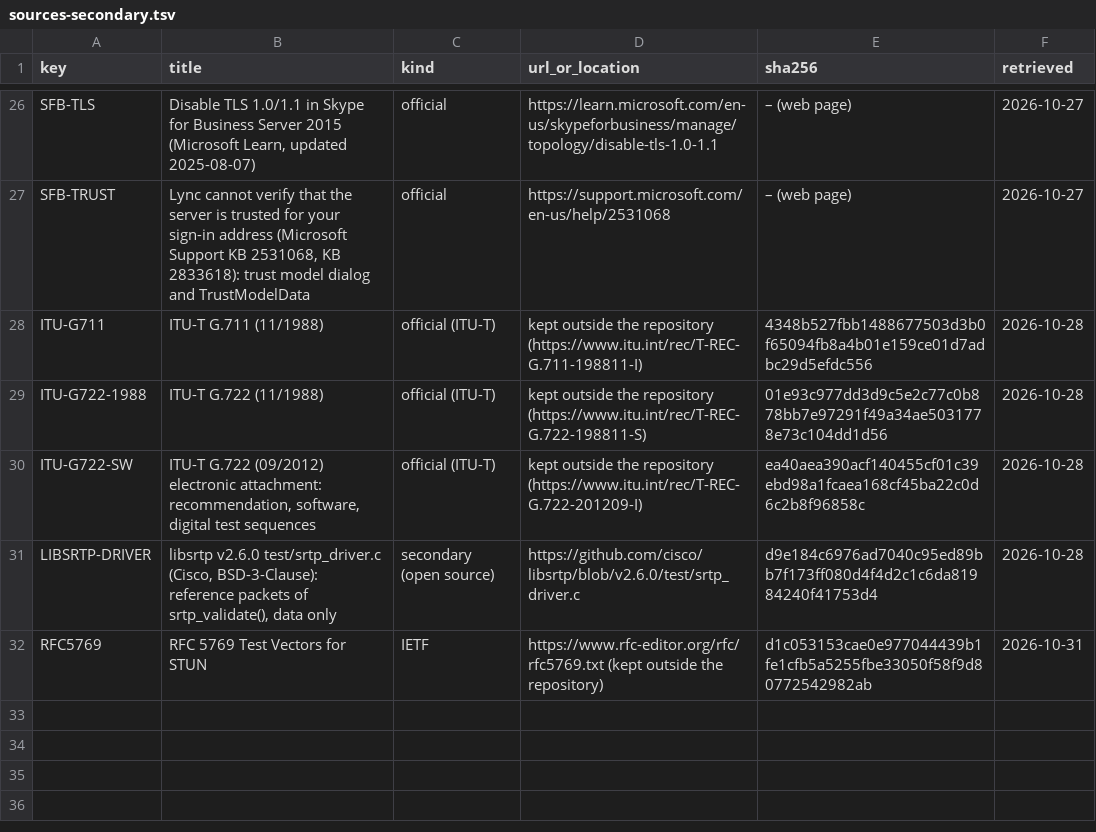
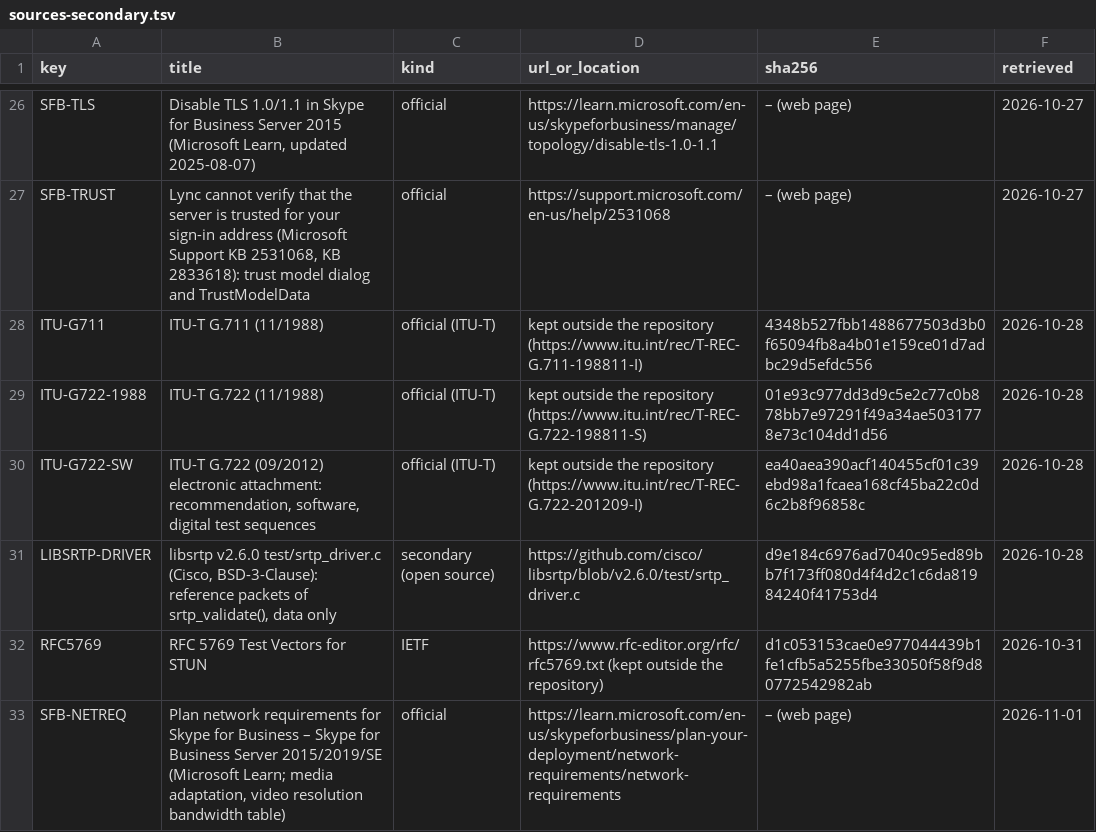
Before and after one commit to NelvinBHV/CommSCraft, a TSV file: docs/protocol/sources-secondary.tsv, drawn as a sheet; only a part is shown, gaps mark what is left out.

```diff
--- a/docs/protocol/sources-secondary.tsv
+++ b/docs/protocol/sources-secondary.tsv
@@ -32 +32,2 @@ LIBSRTP-DRIVER	libsrtp v2.6.0 test/srtp_driver.c (Cisco, BSD-3-Clause): referenc
 RFC5769	RFC 5769 Test Vectors for STUN	IETF	https://www.rfc-editor.org/rfc/rfc5769.txt (kept outside the repository)	d1c053153cae0e977044439b1fe1cfb5a5255fbe33050f58f9d80772542982ab	2026-10-31
+SFB-NETREQ	Plan network requirements for Skype for Business – Skype for Business Server 2015/2019/SE (Microsoft Learn; media adaptation, video resolution bandwidth table)	official	https://learn.microsoft.com/en-us/skypeforbusiness/plan-your-deployment/network-requirements/network-requirements	– (web page)	2026-11-01
```
Also changed, not shown: 19 other files.
